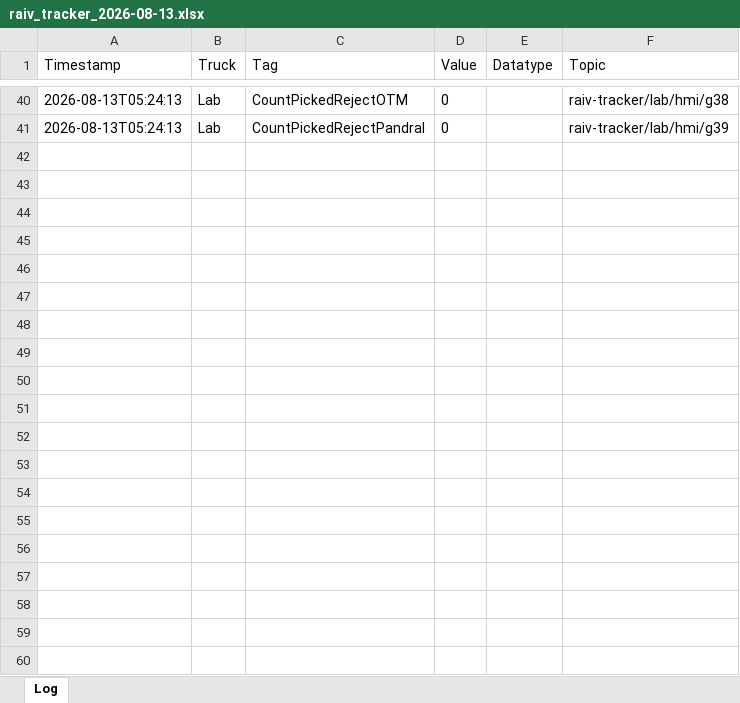
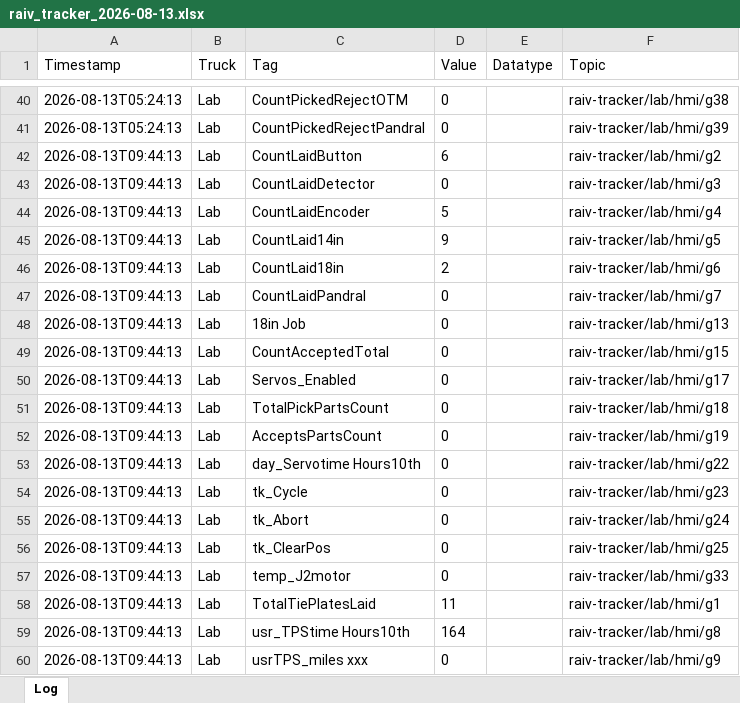
Before and after one commit to cotyc-bbrailtech/Raiv-trucks, an Excel workbook: logs/raiv_tracker_2026-08-13.xlsx, sheet Log, drawn as a sheet; only a part is shown, gaps mark what is left out; values as stored, in another font and other column widths than the file's, no borders; the diff covers the shown part only; the diff names each change by its address in the sheet, - before the commit and + after, or states it on an @@ line.

```diff
--- a/logs/raiv_tracker_2026-08-13.xlsx (sheet Log)
+++ b/logs/raiv_tracker_2026-08-13.xlsx (sheet Log)
+row 42: 2026-08-13T09:44:13 | Lab | CountLaidButton | 6 |  | raiv-tracker/lab/hmi/g2
+row 43: 2026-08-13T09:44:13 | Lab | CountLaidDetector | 0 |  | raiv-tracker/lab/hmi/g3
+row 44: 2026-08-13T09:44:13 | Lab | CountLaidEncoder | 5 |  | raiv-tracker/lab/hmi/g4
+row 45: 2026-08-13T09:44:13 | Lab | CountLaid14in | 9 |  | raiv-tracker/lab/hmi/g5
+row 46: 2026-08-13T09:44:13 | Lab | CountLaid18in | 2 |  | raiv-tracker/lab/hmi/g6
+row 47: 2026-08-13T09:44:13 | Lab | CountLaidPandral | 0 |  | raiv-tracker/lab/hmi/g7
+row 48: 2026-08-13T09:44:13 | Lab | 18in Job | 0 |  | raiv-tracker/lab/hmi/g13
+row 49: 2026-08-13T09:44:13 | Lab | CountAcceptedTotal | 0 |  | raiv-tracker/lab/hmi/g15
+row 50: 2026-08-13T09:44:13 | Lab | Servos_Enabled | 0 |  | raiv-tracker/lab/hmi/g17
+row 51: 2026-08-13T09:44:13 | Lab | TotalPickPartsCount | 0 |  | raiv-tracker/lab/hmi/g18
+row 52: 2026-08-13T09:44:13 | Lab | AcceptsPartsCount | 0 |  | raiv-tracker/lab/hmi/g19
+row 53: 2026-08-13T09:44:13 | Lab | day_Servotime Hours10th | 0 |  | raiv-tracker/lab/hmi/g22
+row 54: 2026-08-13T09:44:13 | Lab | tk_Cycle | 0 |  | raiv-tracker/lab/hmi/g23
+row 55: 2026-08-13T09:44:13 | Lab | tk_Abort | 0 |  | raiv-tracker/lab/hmi/g24
+row 56: 2026-08-13T09:44:13 | Lab | tk_ClearPos | 0 |  | raiv-tracker/lab/hmi/g25
+row 57: 2026-08-13T09:44:13 | Lab | temp_J2motor | 0 |  | raiv-tracker/lab/hmi/g33
+row 58: 2026-08-13T09:44:13 | Lab | TotalTiePlatesLaid | 11 |  | raiv-tracker/lab/hmi/g1
+row 59: 2026-08-13T09:44:13 | Lab | usr_TPStime Hours10th | 164 |  | raiv-tracker/lab/hmi/g8
+row 60: 2026-08-13T09:44:13 | Lab | usrTPS_miles xxx | 0 |  | raiv-tracker/lab/hmi/g9
```
Also changed, not shown: 21 added rows elsewhere in this sheet.
